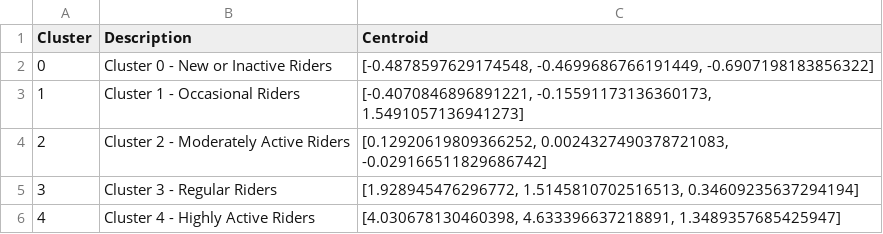
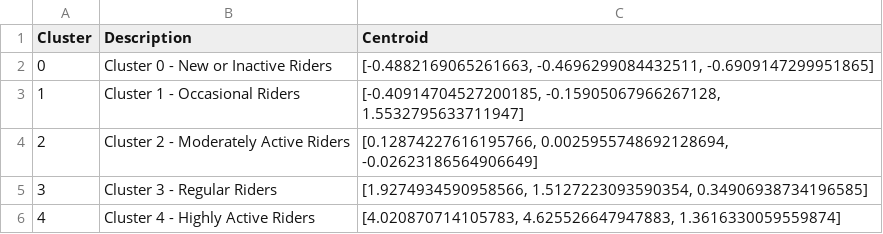
Before and after one commit to ocdd-data/clustering, a CSV file: models/KH/cluster_centroids.csv, drawn as a sheet.

```diff
--- a/models/KH/cluster_centroids.csv
+++ b/models/KH/cluster_centroids.csv
@@ -1,6 +1,6 @@
 Cluster,Description,Centroid
-0,Cluster 0 - New or Inactive Riders,"[-0.4878597629174548, -0.4699686766191449, -0.6907198183856322]"
-1,Cluster 1 - Occasional Riders,"[-0.4070846896891221, -0.15591173136360173, 1.5491057136941273]"
-2,Cluster 2 - Moderately Active Riders,"[0.12920619809366252, 0.0024327490378721083, -0.029166511829686742]"
-3,Cluster 3 - Regular Riders,"[1.928945476296772, 1.5145810702516513, 0.34609235637294194]"
-4,Cluster 4 - Highly Active Riders,"[4.030678130460398, 4.633396637218891, 1.3489357685425947]"
+0,Cluster 0 - New or Inactive Riders,"[-0.4882169065261663, -0.4696299084432511, -0.6909147299951865]"
+1,Cluster 1 - Occasional Riders,"[-0.40914704527200185, -0.15905067966267128, 1.5532795633711947]"
+2,Cluster 2 - Moderately Active Riders,"[0.12874227616195766, 0.0025955748692128694, -0.02623186564906649]"
+3,Cluster 3 - Regular Riders,"[1.9274934590958566, 1.5127223093590354, 0.34906938734196585]"
+4,Cluster 4 - Highly Active Riders,"[4.020870714105783, 4.625526647947883, 1.3616330059559874]"
```
Also changed, not shown: 3 other files.
